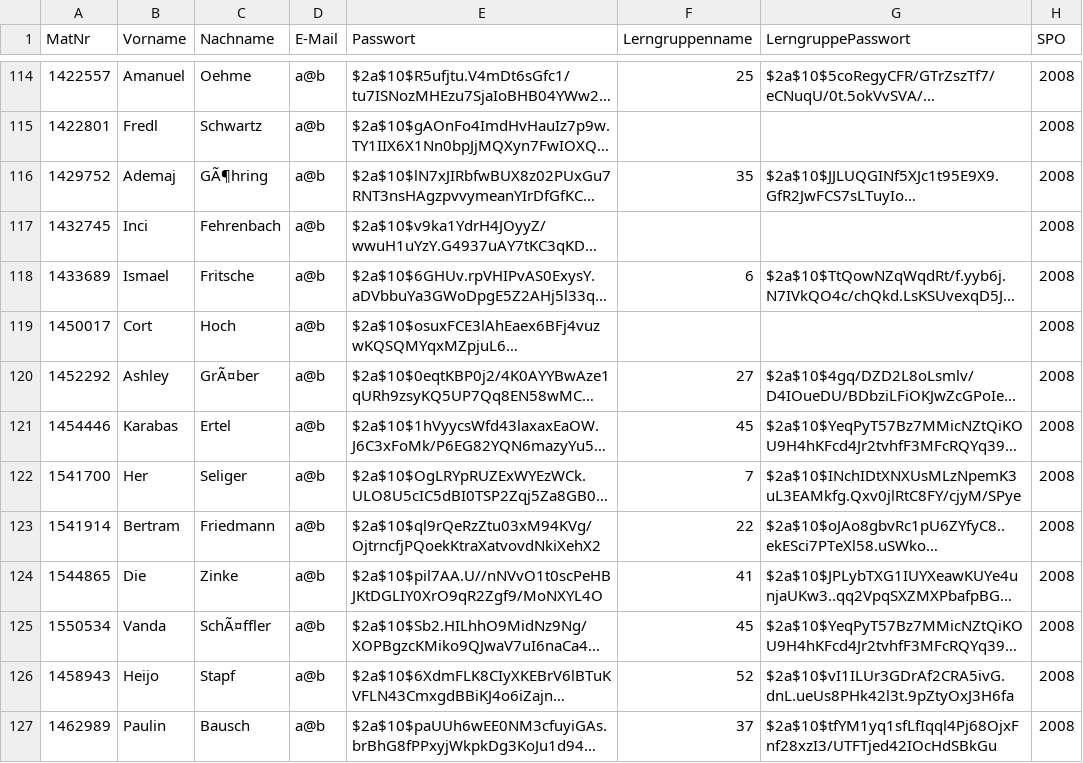
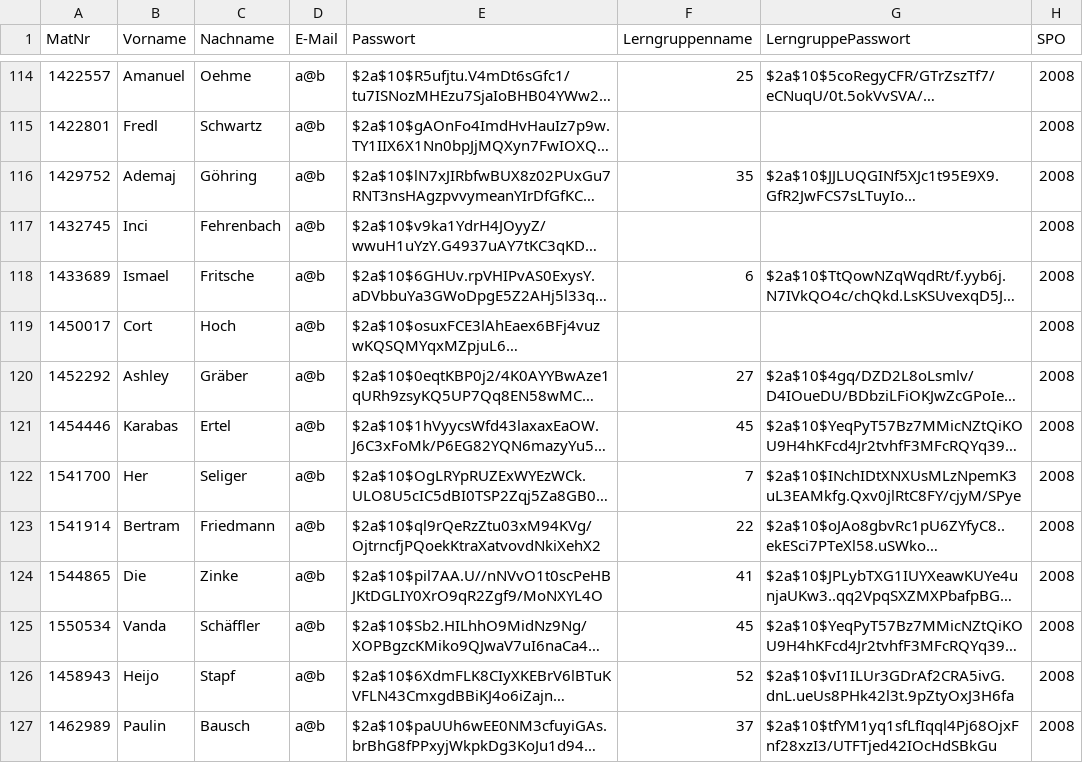
Before and after one commit to EmilDohse/pse_allocation, a CSV file: implementierung/ellipse/importStudents.csv, drawn as a sheet; only a part is shown, gaps mark what is left out; long unchanged cells end in …; the diff covers the shown part only; the diff names each change by its address in the sheet, - before the commit and + after, or states it on an @@ line.

```diff
--- a/implementierung/ellipse/importStudents.csv
+++ b/implementierung/ellipse/importStudents.csv
-C116 (Nachname): GÃ¶hring
+C116 (Nachname): Göhring
-C120 (Nachname): GrÃ¤ber
+C120 (Nachname): Gräber
-C125 (Nachname): SchÃ¤ffler
+C125 (Nachname): Schäffler
```
Also changed, not shown: 40 edited cells elsewhere in this file.
